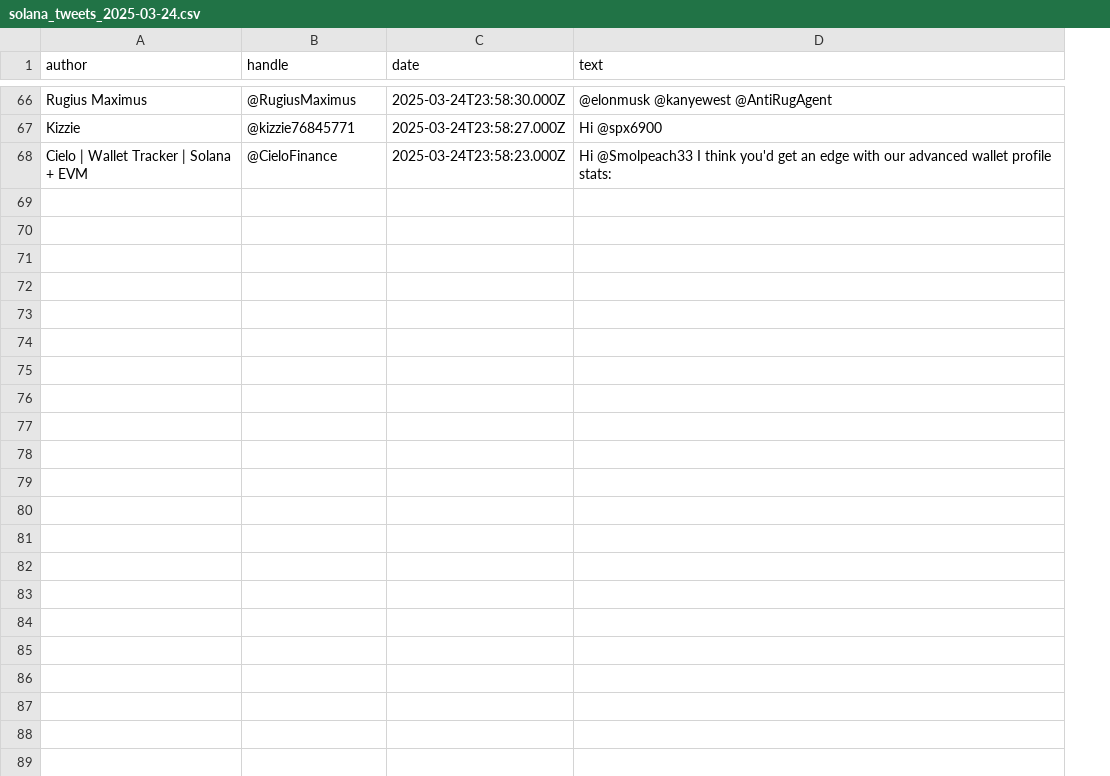
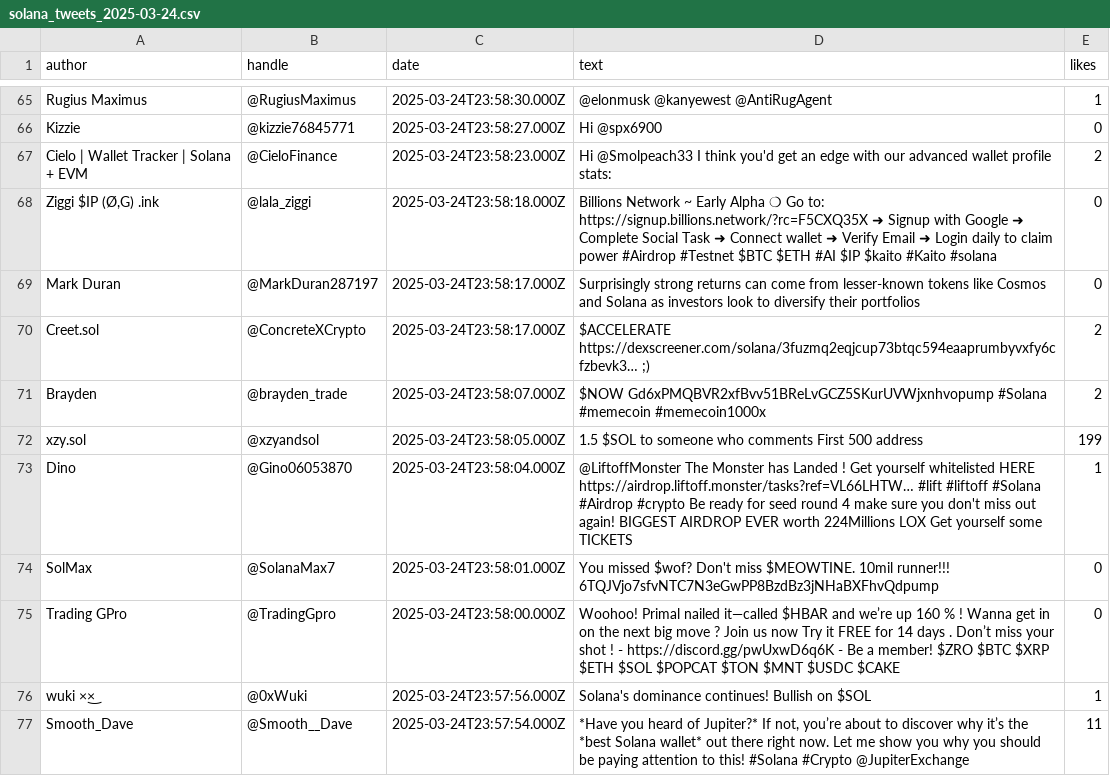
Before and after one commit to GeorgBeyschlag/Solana-Scraper, a CSV file: solana_tweets_daily/solana_tweets_2025-03-24.csv, drawn as a sheet; only a part is shown, gaps mark what is left out; the diff covers the shown part only; the diff names each change by its address in the sheet, - before the commit and + after, or states it on an @@ line.

```diff
--- a/solana_tweets_daily/solana_tweets_2025-03-24.csv
+++ b/solana_tweets_daily/solana_tweets_2025-03-24.csv
+column E (likes), rows 65-67: 1 | 0 | 2
+row 68: Ziggi $IP (Ø,G) .ink | @lala_ziggi | 2025-03-24T23:58:18.000Z | Billions Network ~ Early Alpha ❍ Go to: https://signup.billions.network/?rc=F5CXQ35X ➜ Signup with Google ➜ Complete Social Task ➜ Connect wallet ➜ Verify Email ➜ Login daily to claim power #Airdrop #Testnet $BTC $ETH #AI $IP $kaito #Kaito #solana | 0
+row 69: Mark Duran | @MarkDuran287197 | 2025-03-24T23:58:17.000Z | Surprisingly strong returns can come from lesser-known tokens like Cosmos and Solana as investors look to diversify their portfolios | 0
+row 70: Creet.sol | @ConcreteXCrypto | 2025-03-24T23:58:17.000Z | $ACCELERATE https://dexscreener.com/solana/3fuzmq2eqjcup73btqc594eaaprumbyvxfy6cfzbevk3… ;) | 2
+row 71: Brayden | @brayden_trade | 2025-03-24T23:58:07.000Z | $NOW Gd6xPMQBVR2xfBvv51BReLvGCZ5SKurUVWjxnhvopump #Solana #memecoin #memecoin1000x | 2
+row 72: xzy.sol | @xzyandsol | 2025-03-24T23:58:05.000Z | 1.5 $SOL to someone who comments First 500 address | 199
+row 73: Dino | @Gino06053870 | 2025-03-24T23:58:04.000Z | @LiftoffMonster The Monster has Landed ! Get yourself whitelisted HERE https://airdrop.liftoff.monster/tasks?ref=VL66LHTW… #lift #liftoff #Solana #Airdrop #crypto Be ready for seed round 4 make sure you don't miss out again! BIGGEST AIRDROP EVER worth 224Millions LOX Get yourself some TICKETS | 1
+row 74: SolMax | @SolanaMax7 | 2025-03-24T23:58:01.000Z | You missed $wof? Don't miss $MEOWTINE. 10mil runner!!! 6TQJVjo7sfvNTC7N3eGwPP8BzdBz3jNHaBXFhvQdpump | 0
+row 75: Trading GPro | @TradingGpro | 2025-03-24T23:58:00.000Z | Woohoo! Primal nailed it—called $HBAR and we’re up 160 % ! Wanna get in on the next big move ? Join us now Try it FREE for 14 days . Don’t miss your shot ! - https://discord.gg/pwUxwD6q6K - Be a member! $ZRO $BTC $XRP $ETH $SOL $POPCAT $TON $MNT $USDC $CAKE | 0
+row 76: wuki ×͜× | @0xWuki | 2025-03-24T23:57:56.000Z | Solana's dominance continues! Bullish on $SOL | 1
+row 77: Smooth_Dave | @Smooth__Dave | 2025-03-24T23:57:54.000Z | *Have you heard of Jupiter?* If not, you’re about to discover why it’s the *best Solana wallet* out there right now. Let me show you why you should be paying attention to this! #Solana #Crypto @JupiterExchange | 11
```
Also changed, not shown: 6 added rows, 7 removed rows and 13 moved rows elsewhere in this file, solana_search_tweets.csv, solana_tweets_daily/solana_tweets_2025-03-22.csv, 8 other files.
